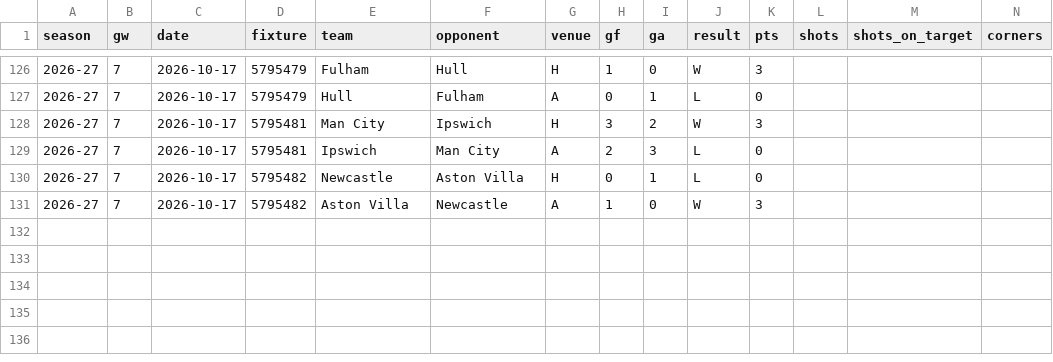
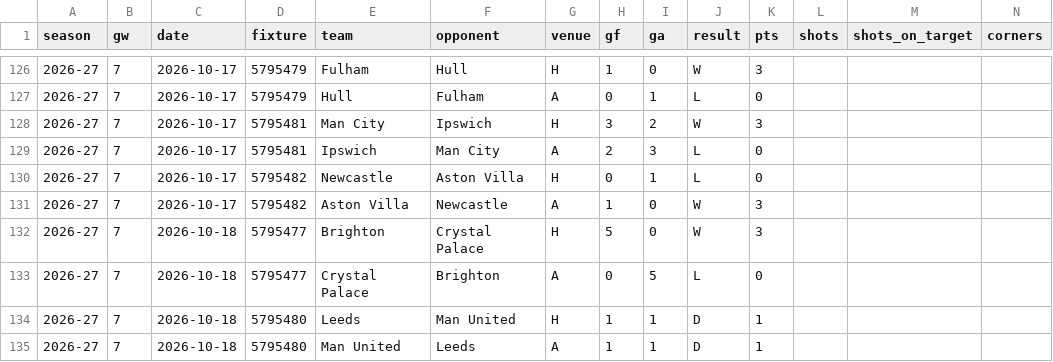
Before and after one commit to iceyfuture/prem_predictor_updated, a CSV file: outputs/team_match_2026_27.csv, drawn as a sheet; only a part is shown, gaps mark what is left out; rows hold the shown columns only; the diff names each change by its address in the sheet, - before the commit and + after, or states it on an @@ line.

```diff
--- a/outputs/team_match_2026_27.csv
+++ b/outputs/team_match_2026_27.csv
+row 132: 2026-27 | 7 | 2026-10-18 | 5795477 | Brighton | Crystal Palace | H | 5 | 0 | W | 3
+row 133: 2026-27 | 7 | 2026-10-18 | 5795477 | Crystal Palace | Brighton | A | 0 | 5 | L | 0
+row 134: 2026-27 | 7 | 2026-10-18 | 5795480 | Leeds | Man United | H | 1 | 1 | D | 1
+row 135: 2026-27 | 7 | 2026-10-18 | 5795480 | Man United | Leeds | A | 1 | 1 | D | 1
```
Also changed, not shown: dashboard/ledger.csv, dashboard/player_ledger.csv, 14 other files.
